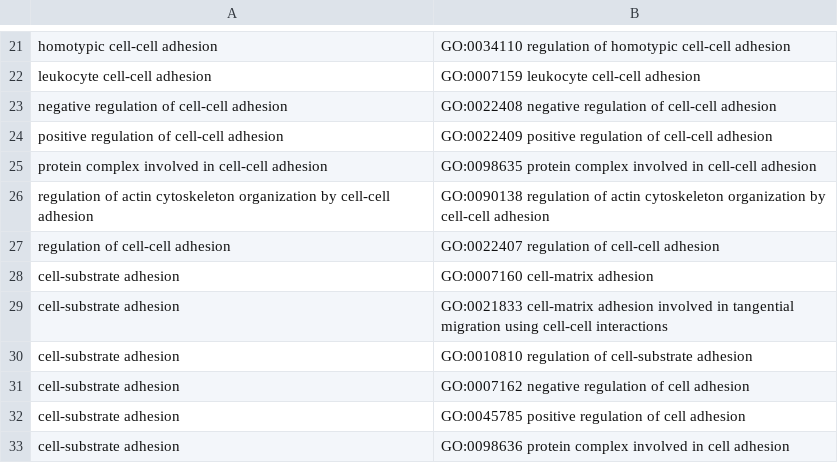
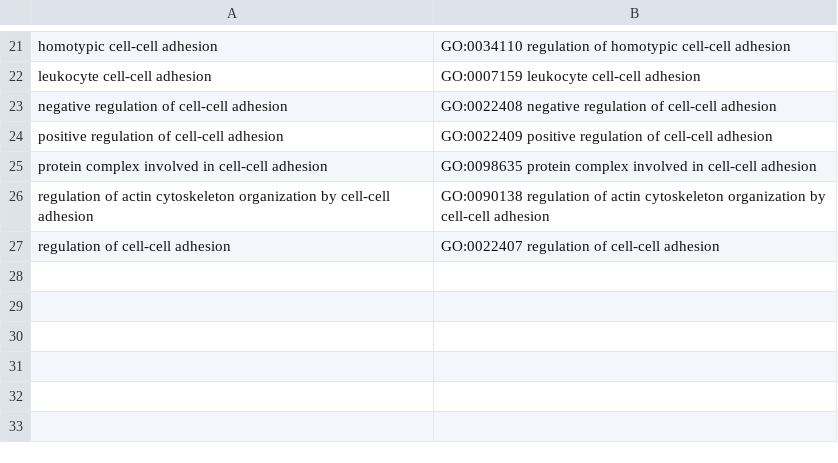
Before and after one commit to dalmolingroup/metastasisevolution, a CSV file: _dev/cell_adhesion_BP.csv, drawn as a sheet; only a part is shown, gaps mark what is left out.

Commit message:
Update cell_adhesion_BP.csv

```diff
--- a/_dev/cell_adhesion_BP.csv
+++ b/_dev/cell_adhesion_BP.csv
@@ -27,7 +27 @@ regulation of actin cytoskeleton organization by cell-cell adhesion,GO:0090138 r
 regulation of cell-cell adhesion,GO:0022407 regulation of cell-cell adhesion
-cell-substrate adhesion,GO:0007160 cell-matrix adhesion
-cell-substrate adhesion,GO:0021833 cell-matrix adhesion involved in tangential migration using cell-cell interactions
-cell-substrate adhesion,GO:0010810 regulation of cell-substrate adhesion
-cell-substrate adhesion,GO:0007162 negative regulation of cell adhesion
-cell-substrate adhesion,GO:0045785 positive regulation of cell adhesion
-cell-substrate adhesion,GO:0098636 protein complex involved in cell adhesion
```
